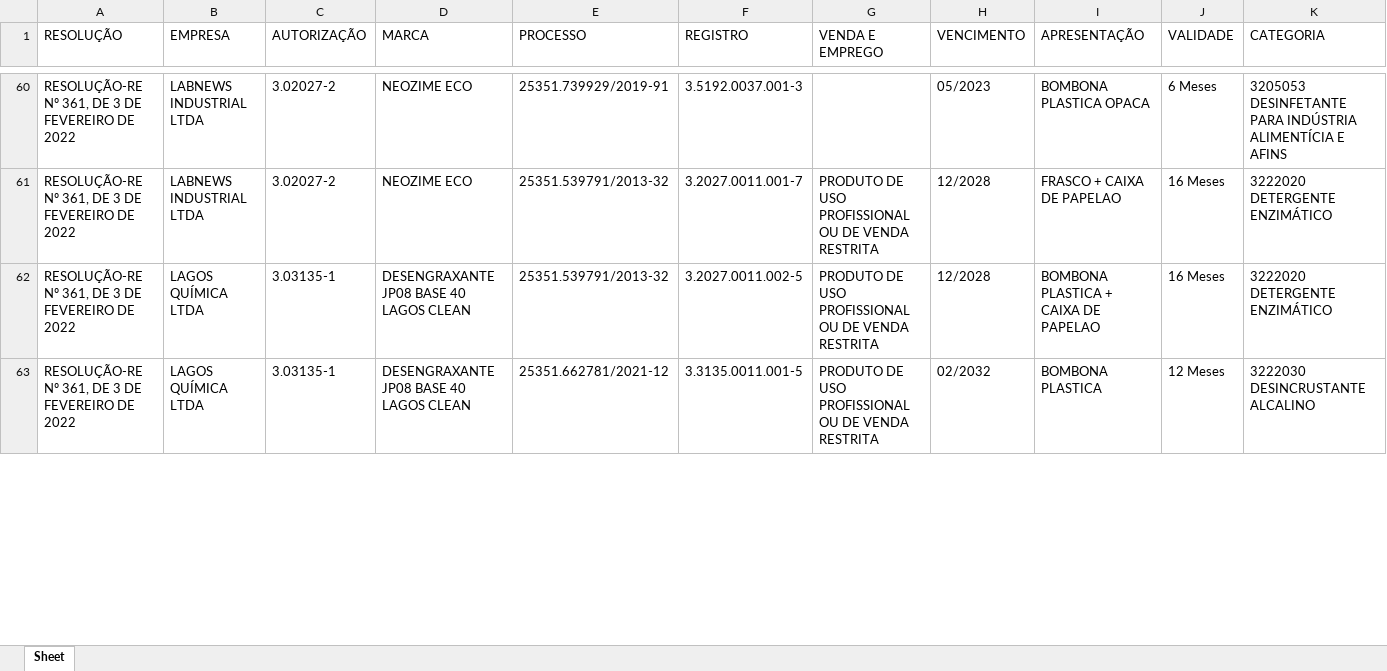
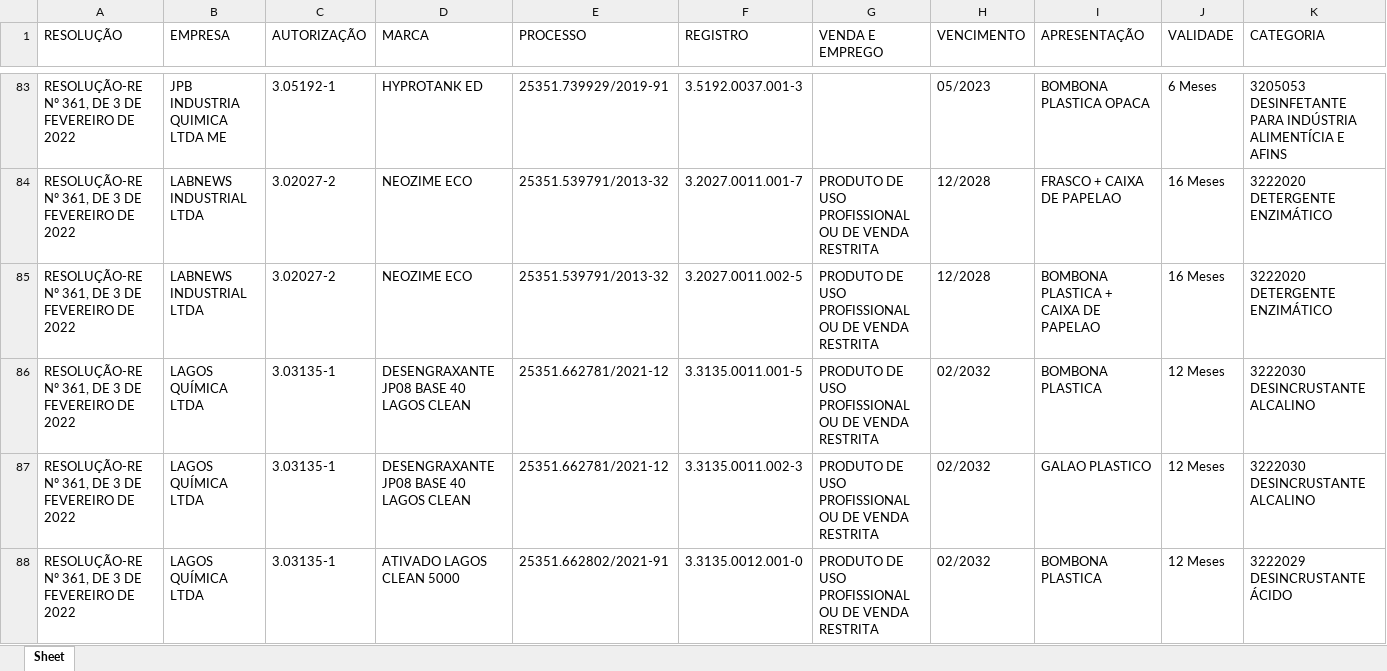
Before and after one commit to marknkw/ED_Captura_Dados_Resolucoes, an Excel workbook: 2022_09_12_query/RESOLUÇÃO-RE Nº 361, DE 3 DE FEVEREIRO DE 2022.xlsx, sheet Sheet, drawn as a sheet; only a part is shown, gaps mark what is left out; values as stored, in another font and other column widths than the file's, no borders; addresses are those after the commit; rows hold the shown columns only; the diff covers the shown part only; the diff names each change by its address in the sheet, - before the commit and + after, or states it on an @@ line.

```diff
--- a/2022_09_12_query/RESOLUÇÃO-RE Nº 361, DE 3 DE FEVEREIRO DE 2022.xlsx (sheet Sheet)
+++ b/2022_09_12_query/RESOLUÇÃO-RE Nº 361, DE 3 DE FEVEREIRO DE 2022.xlsx (sheet Sheet)
-B83 (EMPRESA): LABNEWS INDUSTRIAL LTDA
+B83 (EMPRESA): JPB INDUSTRIA QUIMICA LTDA ME
-C83 (AUTORIZAÇÃO): 3.02027-2
+C83 (AUTORIZAÇÃO): 3.05192-1
-D83 (MARCA): NEOZIME ECO
+D83 (MARCA): HYPROTANK ED
-B85 (EMPRESA): LAGOS QUÍMICA LTDA
+B85 (EMPRESA): LABNEWS INDUSTRIAL LTDA
-C85 (AUTORIZAÇÃO): 3.03135-1
+C85 (AUTORIZAÇÃO): 3.02027-2
-D85 (MARCA): DESENGRAXANTE JP08 BASE 40 LAGOS CLEAN
+D85 (MARCA): NEOZIME ECO
+row 87: RESOLUÇÃO-RE Nº 361, DE 3 DE FEVEREIRO DE 2022 | LAGOS QUÍMICA LTDA | 3.03135-1 | DESENGRAXANTE JP08 BASE 40 LAGOS CLEAN | 25351.662781/2021-12 | 3.3135.0011.002-3 | PRODUTO DE USO PROFISSIONAL OU DE VENDA RESTRITA | 02/2032 | GALAO PLASTICO | 12 Meses | 3222030 DESINCRUSTANTE ALCALINO
+row 88: RESOLUÇÃO-RE Nº 361, DE 3 DE FEVEREIRO DE 2022 | LAGOS QUÍMICA LTDA | 3.03135-1 | ATIVADO LAGOS CLEAN 5000 | 25351.662802/2021-91 | 3.3135.0012.001-0 | PRODUTO DE USO PROFISSIONAL OU DE VENDA RESTRITA | 02/2032 | BOMBONA PLASTICA | 12 Meses | 3222029 DESINCRUSTANTE ÁCIDO
```
Also changed, not shown: 60 added rows and 165 edited cells elsewhere in this sheet, 2022_09_12_query/RESOLUÇÃO-RE Nº 175, DE 20 DE JANEIRO DE 2022.xlsx, 2022_09_12_query/RESOLUÇÃO-RE Nº 4.866, DE 30 DE DEZEMBRO DE 2021.xlsx, 6 other files.
